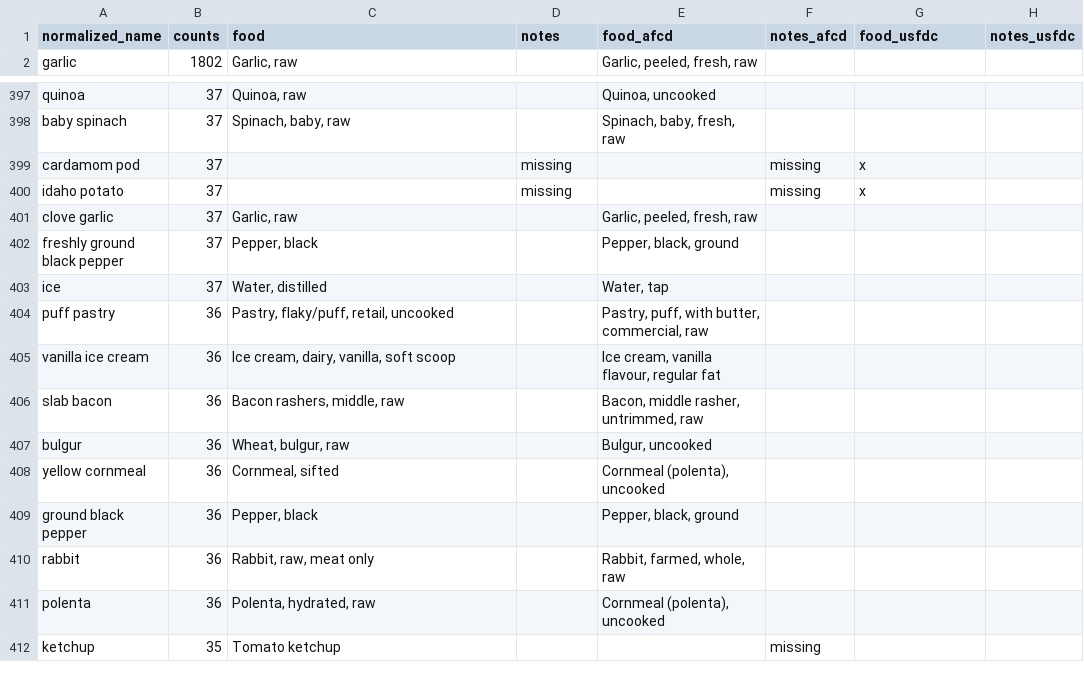
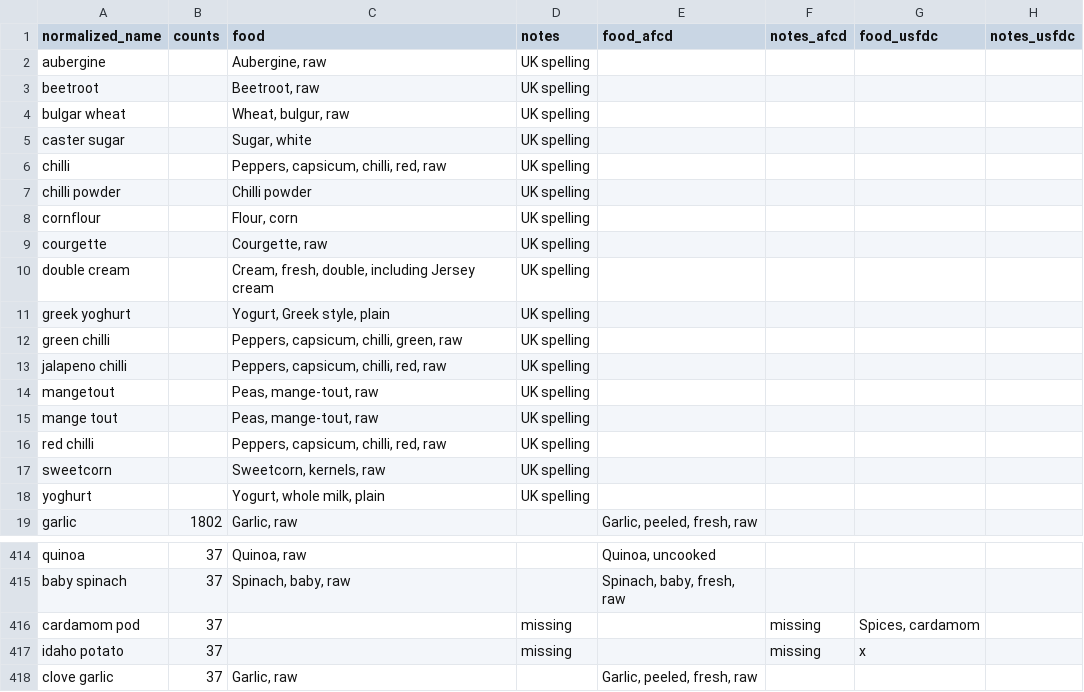
Before and after one commit to tomwhite/ingreedy-data, a CSV file: data/processed/foodmap - foodmap.csv, drawn as a sheet; only a part is shown, gaps mark what is left out; the shorter side is filled out with more unchanged rows.

Commit message:
Add some UK food spellings

```diff
--- a/data/processed/foodmap - foodmap.csv
+++ b/data/processed/foodmap - foodmap.csv
@@ -1,2 +1,19 @@
 normalized_name,counts,food,notes,food_afcd,notes_afcd,food_usfdc,notes_usfdc
+aubergine,,"Aubergine, raw",UK spelling,,,,
+beetroot,,"Beetroot, raw",UK spelling,,,,
+bulgar wheat,,"Wheat, bulgur, raw",UK spelling,,,,
+caster sugar,,"Sugar, white",UK spelling,,,,
+chilli,,"Peppers, capsicum, chilli, red, raw",UK spelling,,,,
+chilli powder,,Chilli powder,UK spelling,,,,
+cornflour,,"Flour, corn",UK spelling,,,,
+courgette,,"Courgette, raw",UK spelling,,,,
+double cream,,"Cream, fresh, double, including Jersey cream",UK spelling,,,,
+greek yoghurt,,"Yogurt, Greek style, plain",UK spelling,,,,
+green chilli,,"Peppers, capsicum, chilli, green, raw",UK spelling,,,,
+jalapeno chilli,,"Peppers, capsicum, chilli, red, raw",UK spelling,,,,
+mangetout,,"Peas, mange-tout, raw",UK spelling,,,,
+mange tout,,"Peas, mange-tout, raw",UK spelling,,,,
+red chilli,,"Peppers, capsicum, chilli, red, raw",UK spelling,,,,
+sweetcorn,,"Sweetcorn, kernels, raw",UK spelling,,,,
+yoghurt,,"Yogurt, whole milk, plain",UK spelling,,,,
 garlic,1802,"Garlic, raw",,"Garlic, peeled, fresh, raw",,,
@@ -398,3 +415,3 @@ quinoa,37,"Quinoa, raw",,"Quinoa, uncooked",,,
 baby spinach,37,"Spinach, baby, raw",,"Spinach, baby, fresh, raw",,,
-cardamom pod,37,,missing,,missing,x,
+cardamom pod,37,,missing,,missing,"Spices, cardamom",
 idaho potato,37,,missing,,missing,x,
```
Also changed, not shown: 2 other files.
